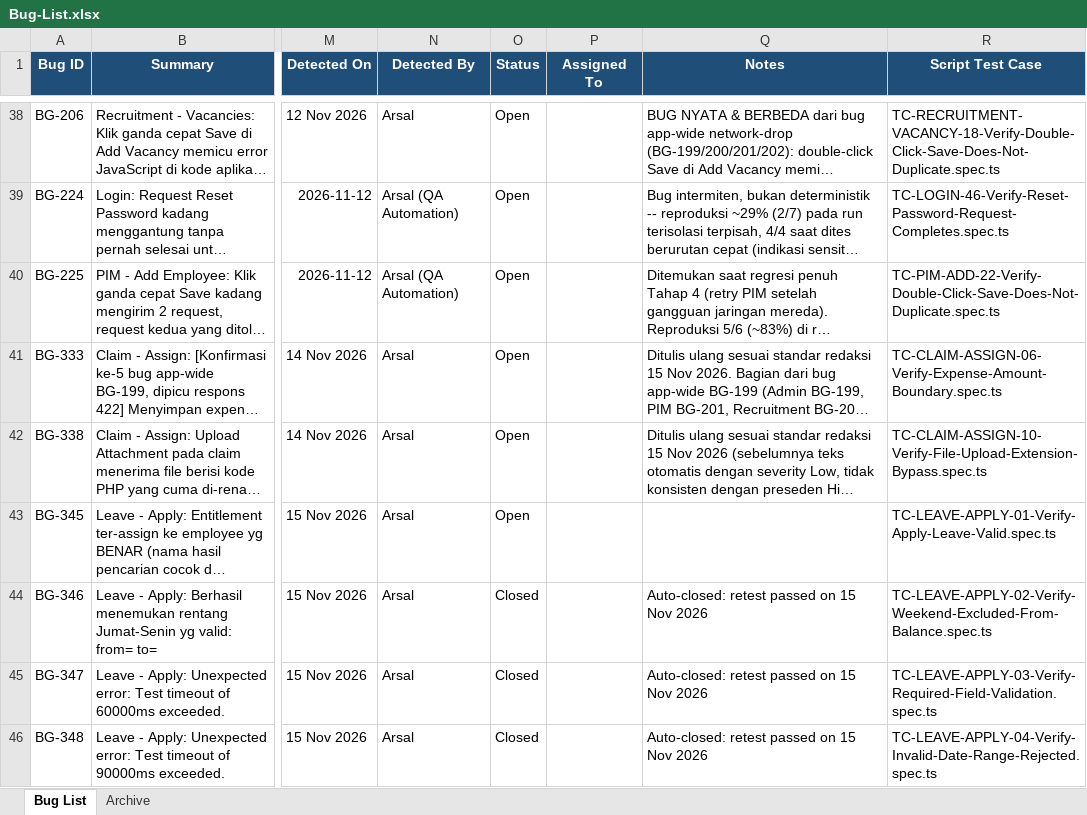
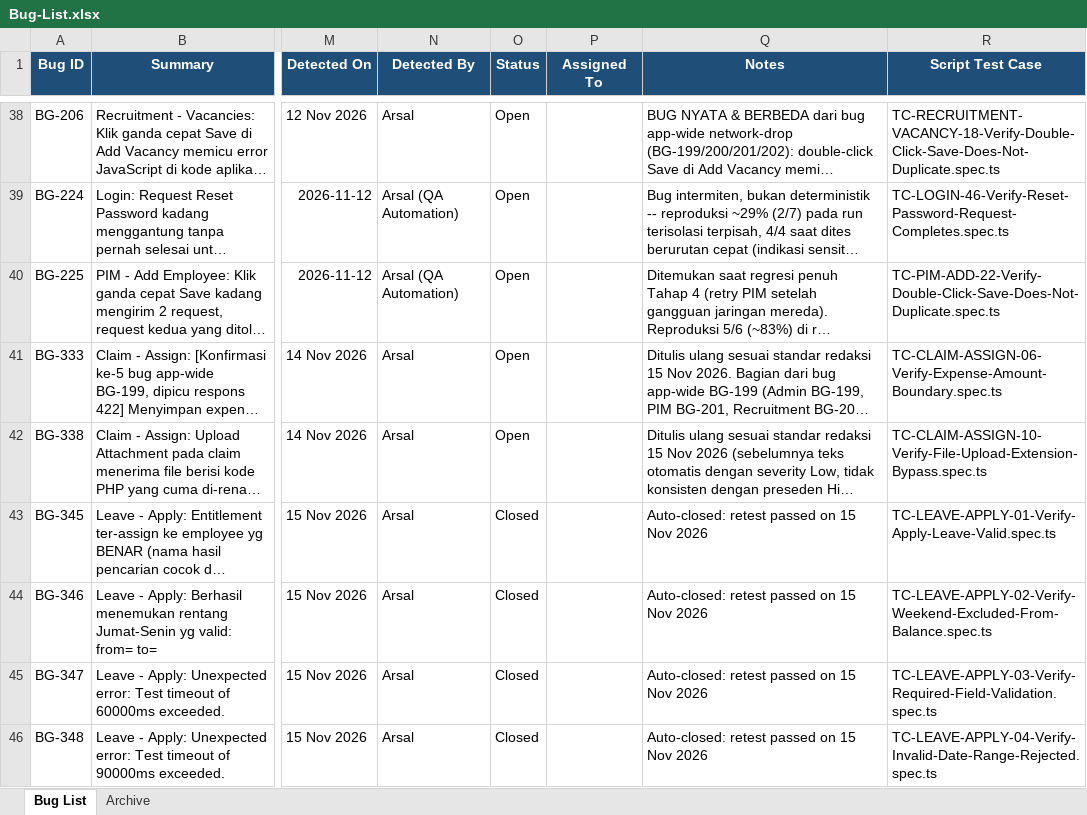
Before and after one commit to arsalwildan15/qa-portofolio, an Excel workbook: docs/Bug-List.xlsx, sheet Bug List, drawn as a sheet; only a part is shown, gaps mark what is left out; long unchanged cells end in …; values as stored, in another font and other column widths than the file's, no borders; the diff covers the shown part only; the diff names each change by its address in the sheet, - before the commit and + after, or states it on an @@ line.

```diff
--- a/docs/Bug-List.xlsx (sheet Bug List)
+++ b/docs/Bug-List.xlsx (sheet Bug List)
-O43 (Status): Open
+O43 (Status): Closed
-Q43 (Notes): (empty)
+Q43 (Notes): Auto-closed: retest passed on 15 Nov 2026
```
Also changed, not shown: 3 added rows and 6 edited cells elsewhere in this sheet, 27 other files.
